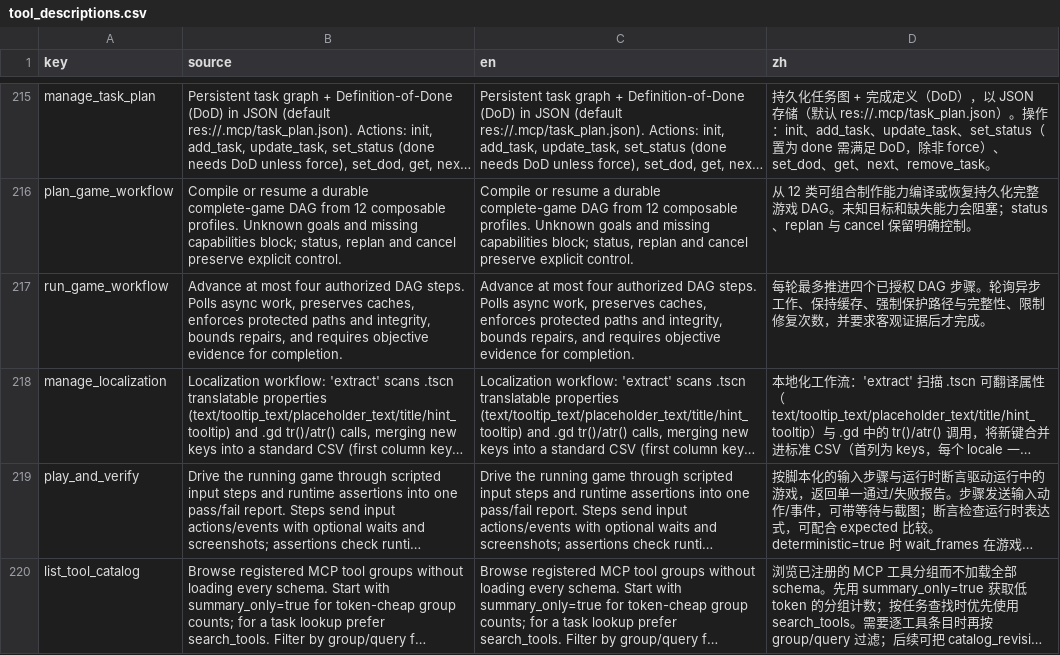
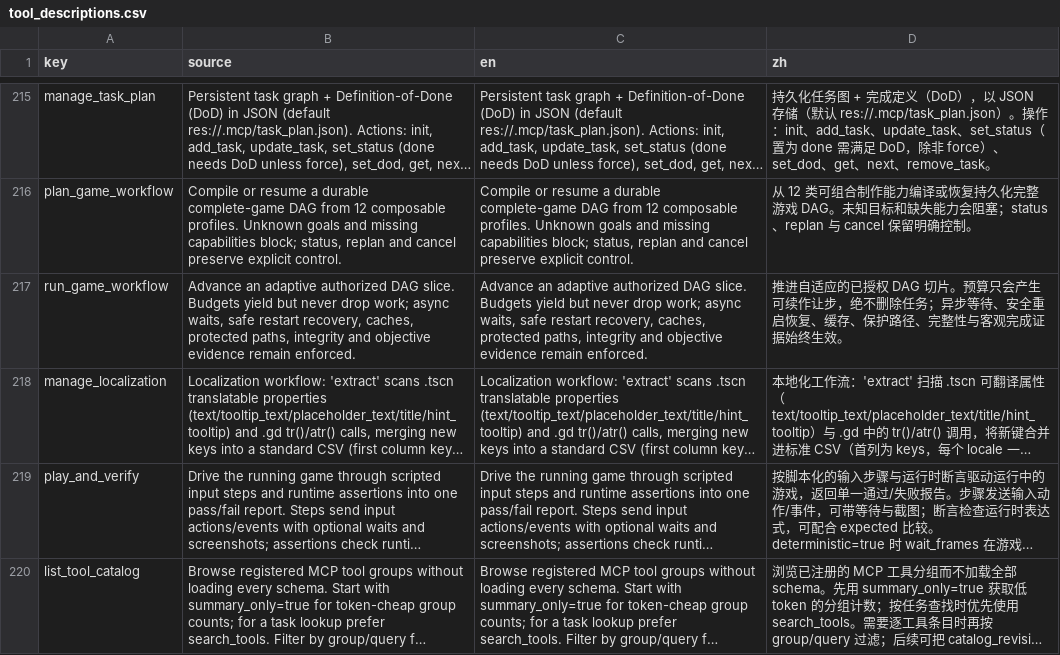
Before and after one commit to xianyu0514/GodotMcp-XY, a CSV file: addons/godot_mcp/translations/tool_descriptions.csv, drawn as a sheet; only a part is shown, gaps mark what is left out; long unchanged cells end in …; the diff names each change by its address in the sheet, - before the commit and + after, or states it on an @@ line.

Commit message:
feat(workflow): adapt execution to complete large goals

```diff
--- a/addons/godot_mcp/translations/tool_descriptions.csv
+++ b/addons/godot_mcp/translations/tool_descriptions.csv
-B217 (source): Advance at most four authorized DAG steps. Polls async work, preserves caches, enforces protected paths and integrity, bounds repairs, and requires objective evidence for completion.
+B217 (source): Advance an adaptive authorized DAG slice. Budgets yield but never drop work; async waits, safe restart recovery, caches, protected paths, integrity and objective evidence remain enforced.
-C217 (en): Advance at most four authorized DAG steps. Polls async work, preserves caches, enforces protected paths and integrity, bounds repairs, and requires objective evidence for completion.
+C217 (en): Advance an adaptive authorized DAG slice. Budgets yield but never drop work; async waits, safe restart recovery, caches, protected paths, integrity and objective evidence remain enforced.
-D217 (zh): 每轮最多推进四个已授权 DAG 步骤。轮询异步工作、保持缓存、强制保护路径与完整性、限制修复次数，并要求客观证据后才完成。
+D217 (zh): 推进自适应的已授权 DAG 切片。预算只会产生可续作让步，绝不删除任务；异步等待、安全重启恢复、缓存、保护路径、完整性与客观完成证据始终生效。
```
Also changed, not shown: 8 other files.
